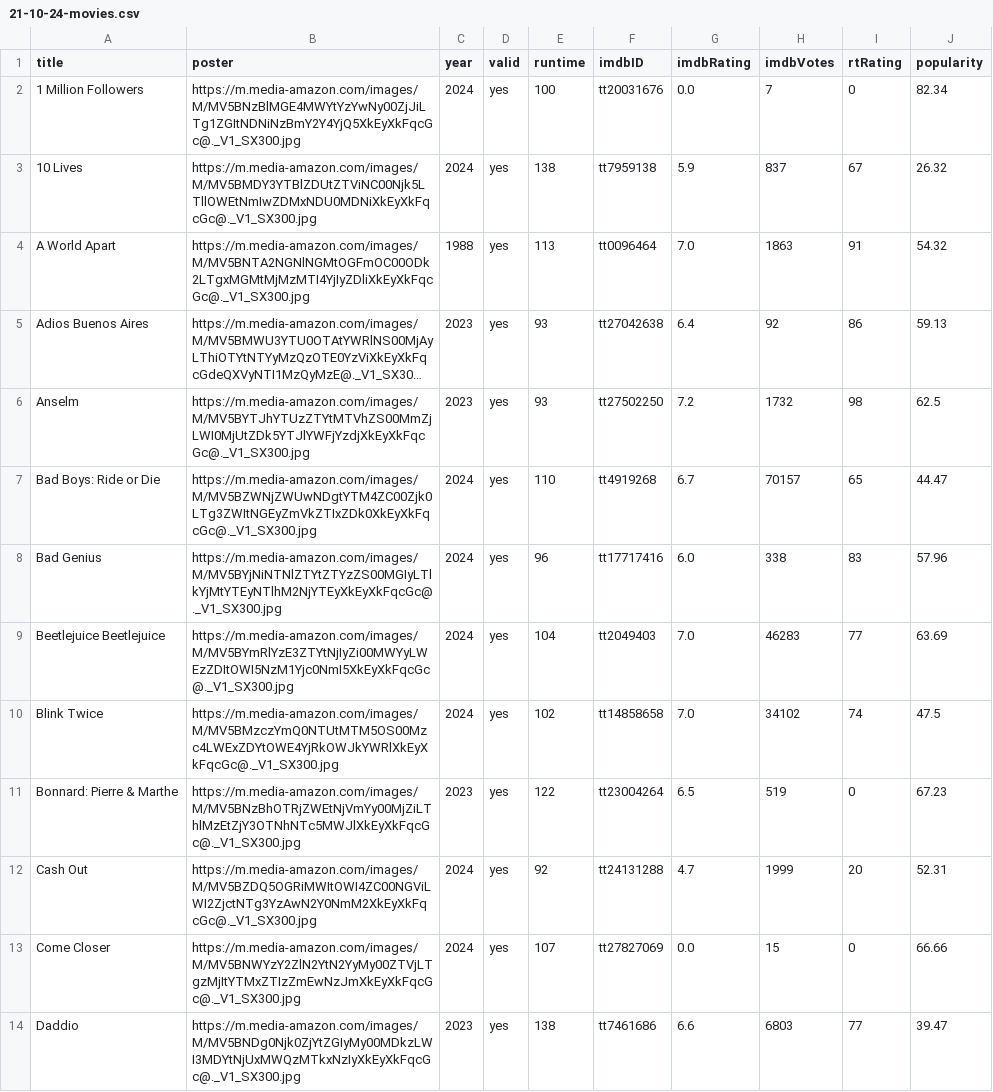
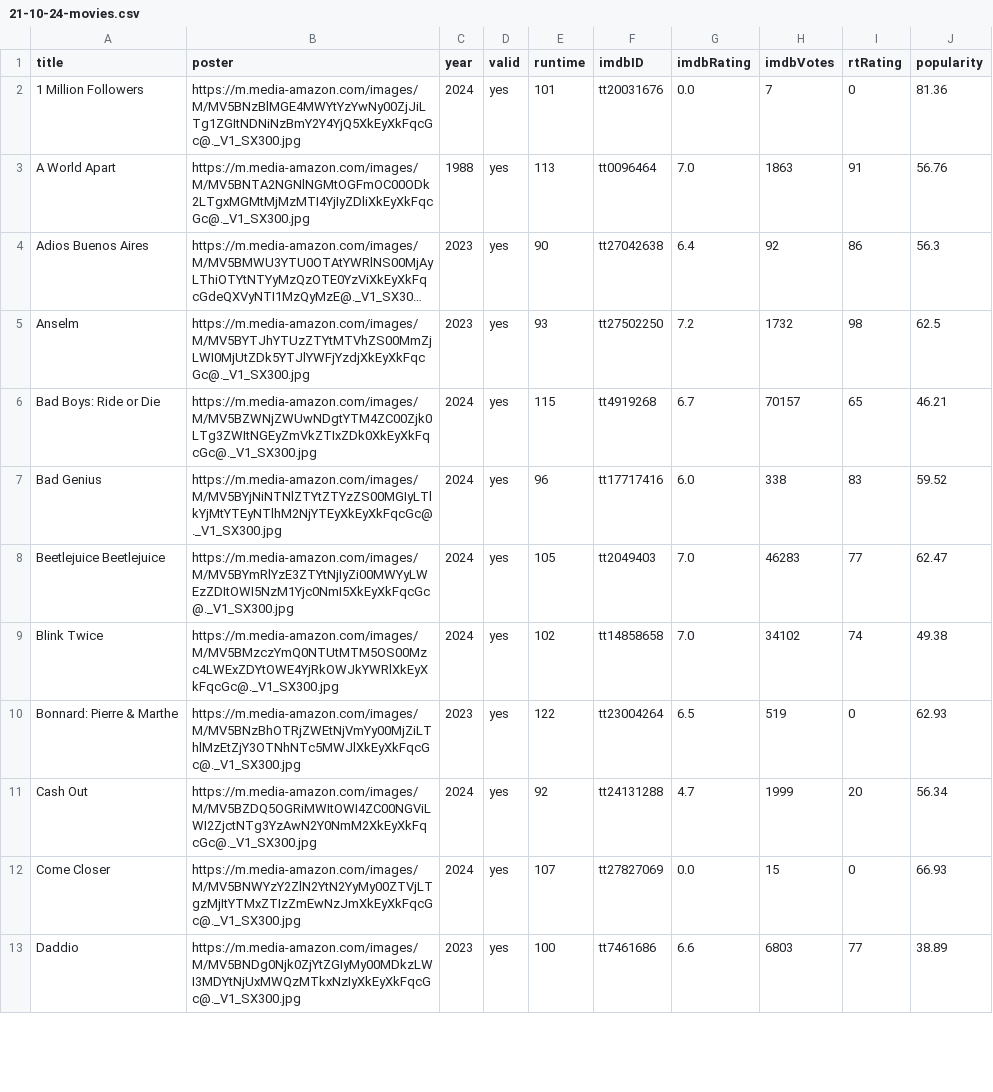
Before and after one commit to jeremyjacob101/kartiseret, a CSV file: public/CSVs/21-10-24-movies.csv, drawn as a sheet; only a part is shown; long unchanged cells end in …; removed rows and columns are numbered as before the commit, all else as after; the diff covers the shown part only; the diff names each change by its address in the sheet, - before the commit and + after, or states it on an @@ line.

```diff
--- a/public/CSVs/21-10-24-movies.csv
+++ b/public/CSVs/21-10-24-movies.csv
-E2 (runtime): 100
+E2 (runtime): 101
-J2 (popularity): 82.34
+J2 (popularity): 81.36
-row 3: 10 Lives | https://m.media-amazon.com/images/M/MV5BMDY3YTBlZDUtZTViNC00Njk5LTllOWEtNmIwZDMxNDU0MDNiXkEyXkFqcGc@._V1_SX300.jpg | 2024 | yes | 138 | tt7959138 | 5.9 | 837 | 67 | 26.32
-J3 (popularity): 54.32
+J3 (popularity): 56.76
-E4 (runtime): 93
+E4 (runtime): 90
-J4 (popularity): 59.13
+J4 (popularity): 56.3
-E6 (runtime): 110
+E6 (runtime): 115
-J6 (popularity): 44.47
+J6 (popularity): 46.21
-J7 (popularity): 57.96
+J7 (popularity): 59.52
-E8 (runtime): 104
+E8 (runtime): 105
-J8 (popularity): 63.69
+J8 (popularity): 62.47
-J9 (popularity): 47.5
+J9 (popularity): 49.38
-J10 (popularity): 67.23
+J10 (popularity): 62.93
-J11 (popularity): 52.31
+J11 (popularity): 56.34
-J12 (popularity): 66.66
+J12 (popularity): 66.93
-E13 (runtime): 138
+E13 (runtime): 100
-J13 (popularity): 39.47
+J13 (popularity): 38.89
```
Also changed, not shown: 7 removed rows and 51 edited cells elsewhere in this file, public/CSVs/21-10-24-showtimes.csv.
